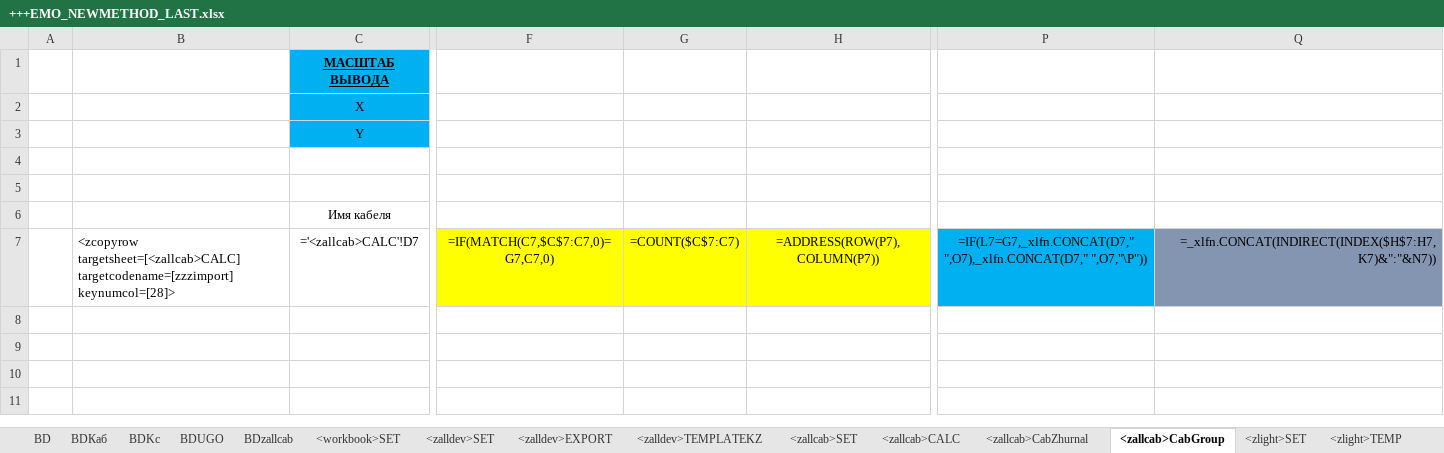
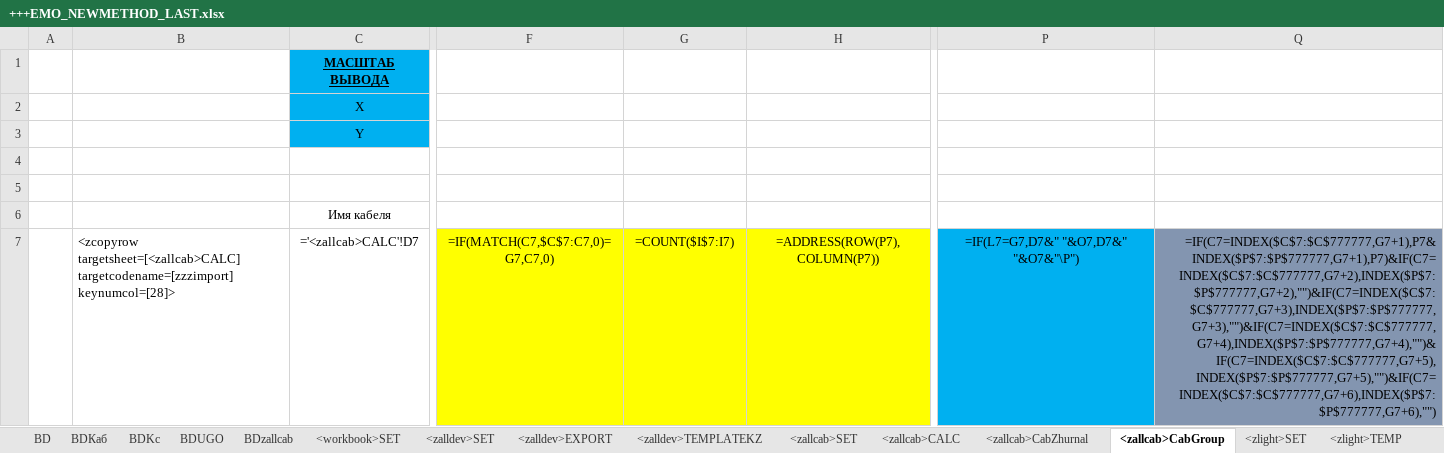
Before and after one commit to zamtmn/zcad, an Excel workbook: environment/runtimefiles/AllCPU-AllOS/zcadelectrotech/data/preload/xlsxtemplates/modelinxlsx/+++EMO_NEWMETHOD_LAST.xlsx, sheet <zallcab>CabGroup, drawn as a sheet; only a part is shown, gaps mark what is left out; values as stored, in another font and other column widths than the file's, no borders; formulas are shown in place of their values; the diff names each change by its address in the sheet, - before the commit and + after, or states it on an @@ line.

```diff
--- a/environment/runtimefiles/AllCPU-AllOS/zcadelectrotech/data/preload/xlsxtemplates/modelinxlsx/+++EMO_NEWMETHOD_LAST.xlsx (sheet <zallcab>CabGroup)
+++ b/environment/runtimefiles/AllCPU-AllOS/zcadelectrotech/data/preload/xlsxtemplates/modelinxlsx/+++EMO_NEWMETHOD_LAST.xlsx (sheet <zallcab>CabGroup)
-G7: =COUNT($C$7:C7)
+G7: =COUNT($I$7:I7)
-P7: =IF(L7=G7,_xlfn.CONCAT(D7," ",O7),_xlfn.CONCAT(D7," ",O7,"\P"))
+P7: =IF(L7=G7,D7&" "&O7,D7&" "&O7&"\P")
-Q7: =_xlfn.CONCAT(INDIRECT(INDEX($H$7:H7,K7)&":"&N7))
+Q7: =IF(C7=INDEX($C$7:$C$777777,G7+1),P7&INDEX($P$7:$P$777777,G7+1),P7)&IF(C7=INDEX($C$7:$C$777777,G7+2),INDEX($P$7:$P$777777,G7+2),"")&IF(C7=INDEX($C$7:$C$777777,G7+3),INDEX($P$7:$P$777777,G7+3),"")&IF(C7=INDEX($C$7:$C$777777,G7+4),INDEX($P$7:$P$777777,G7+4),"")&IF(C7=INDEX($C$7:$C$777777,G7+5),INDEX($P$7:$P$777777,G7+5),"")&IF(C7=INDEX($C$7:$C$777777,G7+6),INDEX($P$7:$P$777777,G7+6),"")
```
Also changed, not shown: sheet <zlight>, 1 other file.
